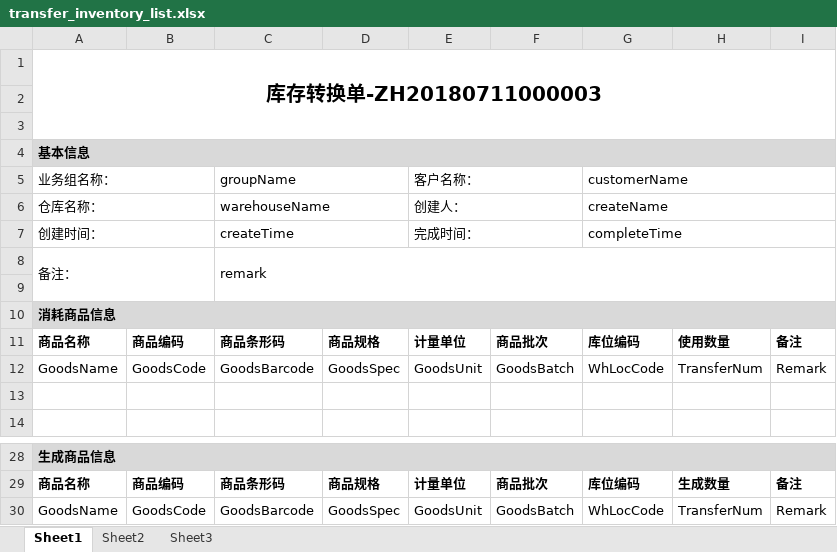
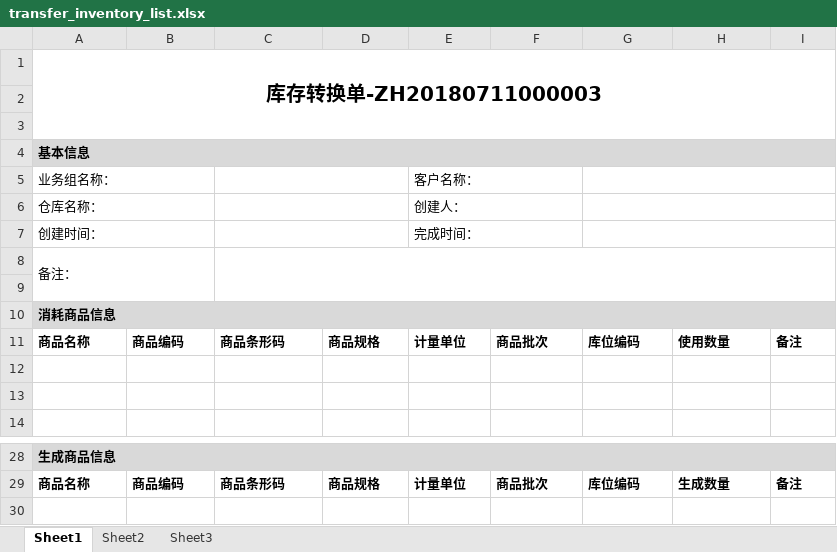
Before and after one commit to ShengjiLau/lsjRepository, an Excel workbook: clms-warehouse-manage/warehouse-service/src/main/resources/templates/transfer_inventory_list.xlsx, sheet Sheet1, drawn as a sheet; only a part is shown, gaps mark what is left out; values as stored, in another font and other column widths than the file's, no borders; the diff names each change by its address in the sheet, - before the commit and + after, or states it on an @@ line.

```diff
--- a/clms-warehouse-manage/warehouse-service/src/main/resources/templates/transfer_inventory_list.xlsx (sheet Sheet1)
+++ b/clms-warehouse-manage/warehouse-service/src/main/resources/templates/transfer_inventory_list.xlsx (sheet Sheet1)
-C5: groupName
+C5: (empty)
-G5: customerName
+G5: (empty)
-C6: warehouseName
+C6: (empty)
-G6: createName
+G6: (empty)
-C7: createTime
+C7: (empty)
-G7: completeTime
+G7: (empty)
-C8: remark
+C8: (empty)
-row 12: GoodsName | GoodsCode | GoodsBarcode | GoodsSpec | GoodsUnit | GoodsBatch | WhLocCode | TransferNum | Remark
+row 12: (empty)
-row 30: GoodsName | GoodsCode | GoodsBarcode | GoodsSpec | GoodsUnit | GoodsBatch | WhLocCode | TransferNum | Remark
```
Also changed, not shown: clms-warehouse-manage/warehouse-service/src/main/resources/templates/allot_order.xlsx, clms-warehouse-manage/warehouse-service/src/main/resources/templates/shift_inventory_list.xlsx, 2 other files.
